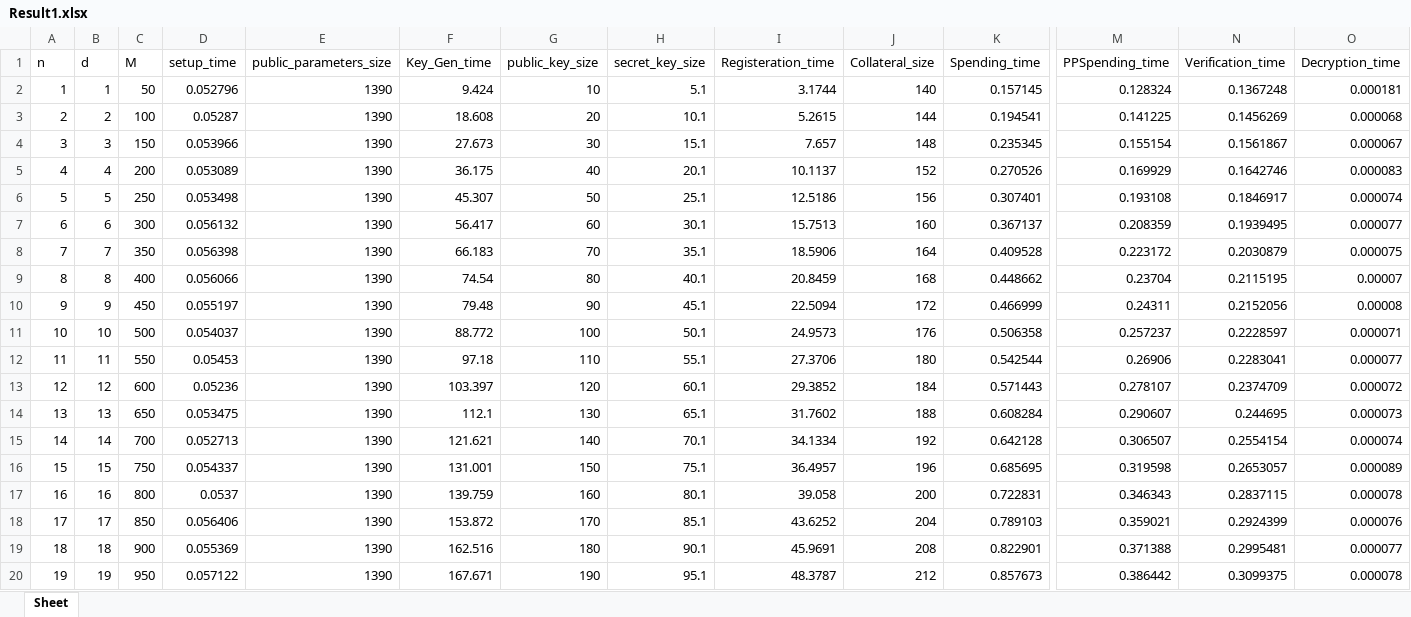
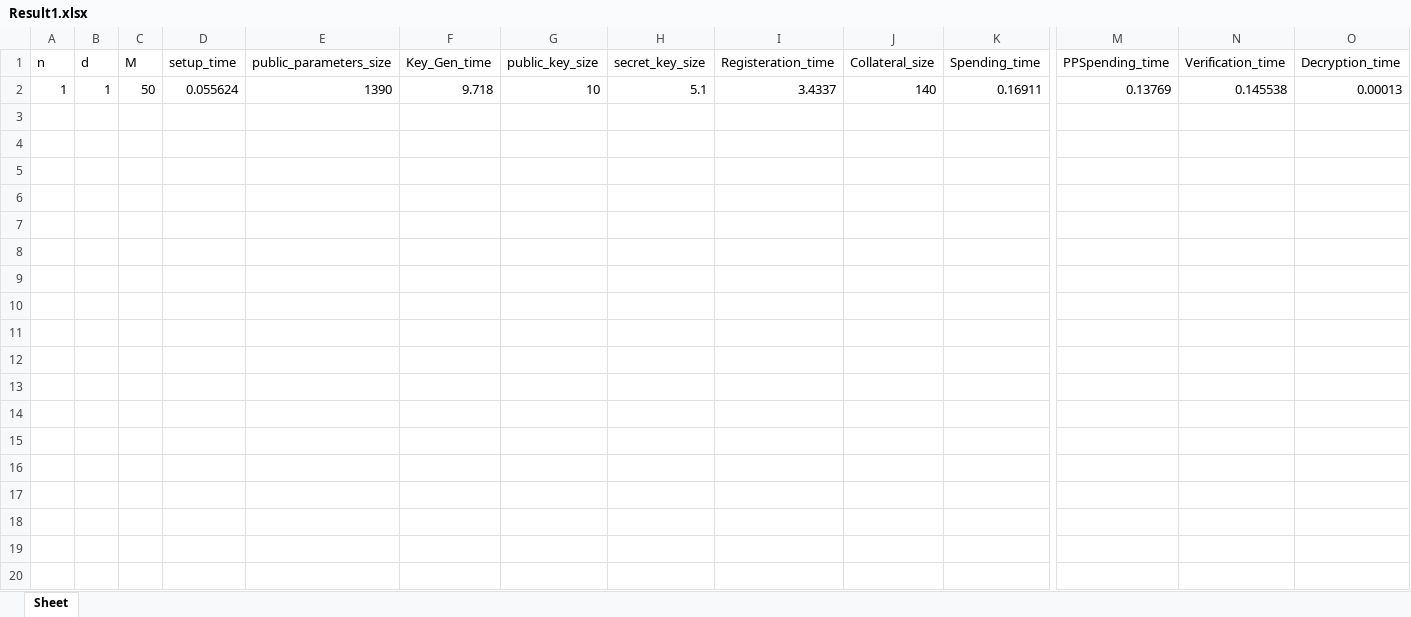
Before and after one commit to AkashMVerma/NirvanaPayments, an Excel workbook: Result1.xlsx, sheet Sheet, drawn as a sheet; only a part is shown, gaps mark what is left out; values as stored, in another font and other column widths than the file's, no borders; rows hold the shown columns only; the diff covers the shown part only; the diff names each change by its address in the sheet, - before the commit and + after, or states it on an @@ line.

```diff
--- a/Result1.xlsx (sheet Sheet)
+++ b/Result1.xlsx (sheet Sheet)
-D2 (setup_time): 0.052796
+D2 (setup_time): 0.055624
-F2 (Key_Gen_time): 9.424
+F2 (Key_Gen_time): 9.718
-I2 (Registeration_time): 3.1744
+I2 (Registeration_time): 3.4337
-K2 (Spending_time): 0.157145
+K2 (Spending_time): 0.16911
-M2 (PPSpending_time): 0.128324
+M2 (PPSpending_time): 0.13769
-N2 (Verification_time): 0.1367248
+N2 (Verification_time): 0.145538
-O2 (Decryption_time): 0.000181
+O2 (Decryption_time): 0.00013
-row 3: 2 | 2 | 100 | 0.05287 | 1390 | 18.608 | 20 | 10.1 | 5.2615 | 144 | 0.194541 | 0.141225 | 0.1456269 | 0.000068
-row 4: 3 | 3 | 150 | 0.053966 | 1390 | 27.673 | 30 | 15.1 | 7.657 | 148 | 0.235345 | 0.155154 | 0.1561867 | 0.000067
-row 5: 4 | 4 | 200 | 0.053089 | 1390 | 36.175 | 40 | 20.1 | 10.1137 | 152 | 0.270526 | 0.169929 | 0.1642746 | 0.000083
-row 6: 5 | 5 | 250 | 0.053498 | 1390 | 45.307 | 50 | 25.1 | 12.5186 | 156 | 0.307401 | 0.193108 | 0.1846917 | 0.000074
-row 7: 6 | 6 | 300 | 0.056132 | 1390 | 56.417 | 60 | 30.1 | 15.7513 | 160 | 0.367137 | 0.208359 | 0.1939495 | 0.000077
-row 8: 7 | 7 | 350 | 0.056398 | 1390 | 66.183 | 70 | 35.1 | 18.5906 | 164 | 0.409528 | 0.223172 | 0.2030879 | 0.000075
-row 9: 8 | 8 | 400 | 0.056066 | 1390 | 74.54 | 80 | 40.1 | 20.8459 | 168 | 0.448662 | 0.23704 | 0.2115195 | 0.00007
-row 10: 9 | 9 | 450 | 0.055197 | 1390 | 79.48 | 90 | 45.1 | 22.5094 | 172 | 0.466999 | 0.24311 | 0.2152056 | 0.00008
-row 11: 10 | 10 | 500 | 0.054037 | 1390 | 88.772 | 100 | 50.1 | 24.9573 | 176 | 0.506358 | 0.257237 | 0.2228597 | 0.000071
-row 12: 11 | 11 | 550 | 0.05453 | 1390 | 97.18 | 110 | 55.1 | 27.3706 | 180 | 0.542544 | 0.26906 | 0.2283041 | 0.000077
-row 13: 12 | 12 | 600 | 0.05236 | 1390 | 103.397 | 120 | 60.1 | 29.3852 | 184 | 0.571443 | 0.278107 | 0.2374709 | 0.000072
-row 14: 13 | 13 | 650 | 0.053475 | 1390 | 112.1 | 130 | 65.1 | 31.7602 | 188 | 0.608284 | 0.290607 | 0.244695 | 0.000073
-row 15: 14 | 14 | 700 | 0.052713 | 1390 | 121.621 | 140 | 70.1 | 34.1334 | 192 | 0.642128 | 0.306507 | 0.2554154 | 0.000074
-row 16: 15 | 15 | 750 | 0.054337 | 1390 | 131.001 | 150 | 75.1 | 36.4957 | 196 | 0.685695 | 0.319598 | 0.2653057 | 0.000089
-row 17: 16 | 16 | 800 | 0.0537 | 1390 | 139.759 | 160 | 80.1 | 39.058 | 200 | 0.722831 | 0.346343 | 0.2837115 | 0.000078
-row 18: 17 | 17 | 850 | 0.056406 | 1390 | 153.872 | 170 | 85.1 | 43.6252 | 204 | 0.789103 | 0.359021 | 0.2924399 | 0.000076
-row 19: 18 | 18 | 900 | 0.055369 | 1390 | 162.516 | 180 | 90.1 | 45.9691 | 208 | 0.822901 | 0.371388 | 0.2995481 | 0.000077
-row 20: 19 | 19 | 950 | 0.057122 | 1390 | 167.671 | 190 | 95.1 | 48.3787 | 212 | 0.857673 | 0.386442 | 0.3099375 | 0.000078
```
Also changed, not shown: 20 removed rows elsewhere in this sheet, 2 other files.
